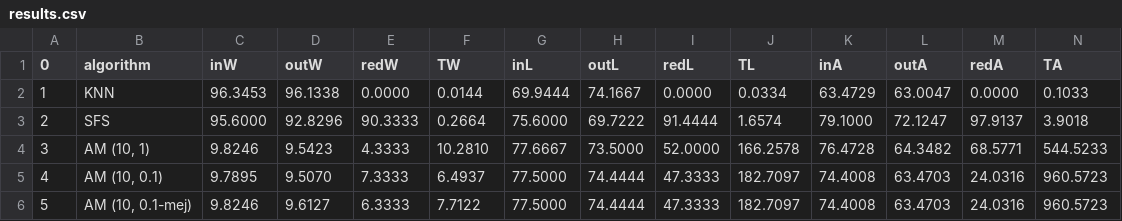
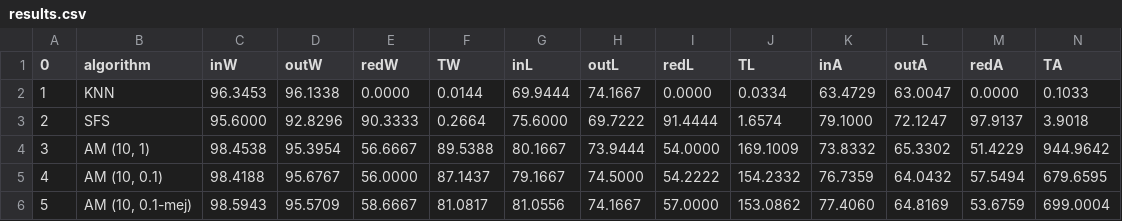
Before and after one commit to JacintoCC/Metaheuristicas-1516, a CSV file: Práctica 5/Software/Resultados/results.csv, drawn as a sheet.

```diff
--- a/Práctica 5/Software/Resultados/results.csv
+++ b/Práctica 5/Software/Resultados/results.csv
@@ -3,4 +3,4 @@
 2,SFS,95.6000,92.8296,90.3333,0.2664,75.6000,69.7222,91.4444,1.6574,79.1000,72.1247,97.9137,3.9018
-3,"AM (10, 1)",9.8246,9.5423,4.3333,10.2810,77.6667,73.5000,52.0000,166.2578,76.4728,64.3482,68.5771,544.5233
-4,"AM (10, 0.1)",9.7895,9.5070,7.3333,6.4937,77.5000,74.4444,47.3333,182.7097,74.4008,63.4703,24.0316,960.5723
-5,"AM (10, 0.1-mej)",9.8246,9.6127,6.3333,7.7122,77.5000,74.4444,47.3333,182.7097,74.4008,63.4703,24.0316,960.5723
+3,"AM (10, 1)",98.4538,95.3954,56.6667,89.5388,80.1667,73.9444,54.0000,169.1009,73.8332,65.3302,51.4229,944.9642
+4,"AM (10, 0.1)",98.4188,95.6767,56.0000,87.1437,79.1667,74.5000,54.2222,154.2332,76.7359,64.0432,57.5494,679.6595
+5,"AM (10, 0.1-mej)",98.5943,95.5709,58.6667,81.0817,81.0556,74.1667,57.0000,153.0862,77.4060,64.8169,53.6759,699.0004
```
Also changed, not shown: Práctica 5/Software/Resultados/wAM (10, 0.1).csv, Práctica 5/Software/Resultados/wAM (10, 0.1-mej).csv, 7 other files.
